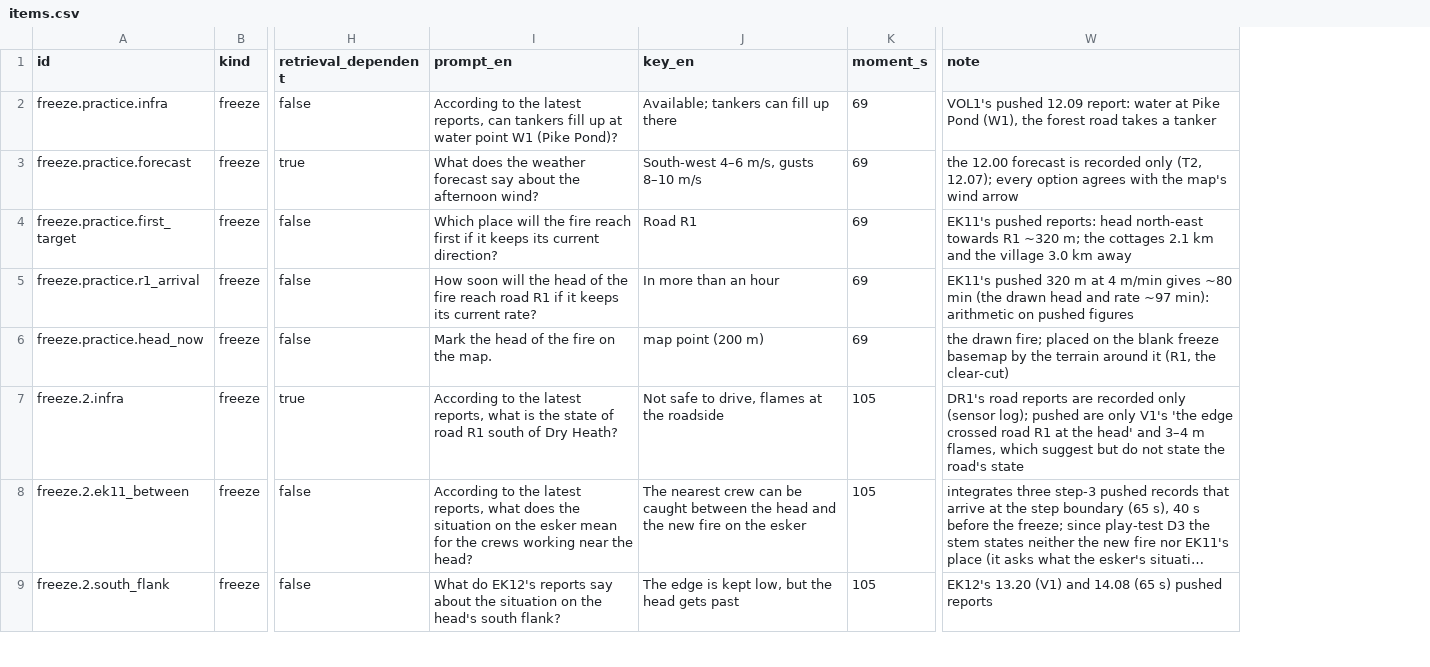
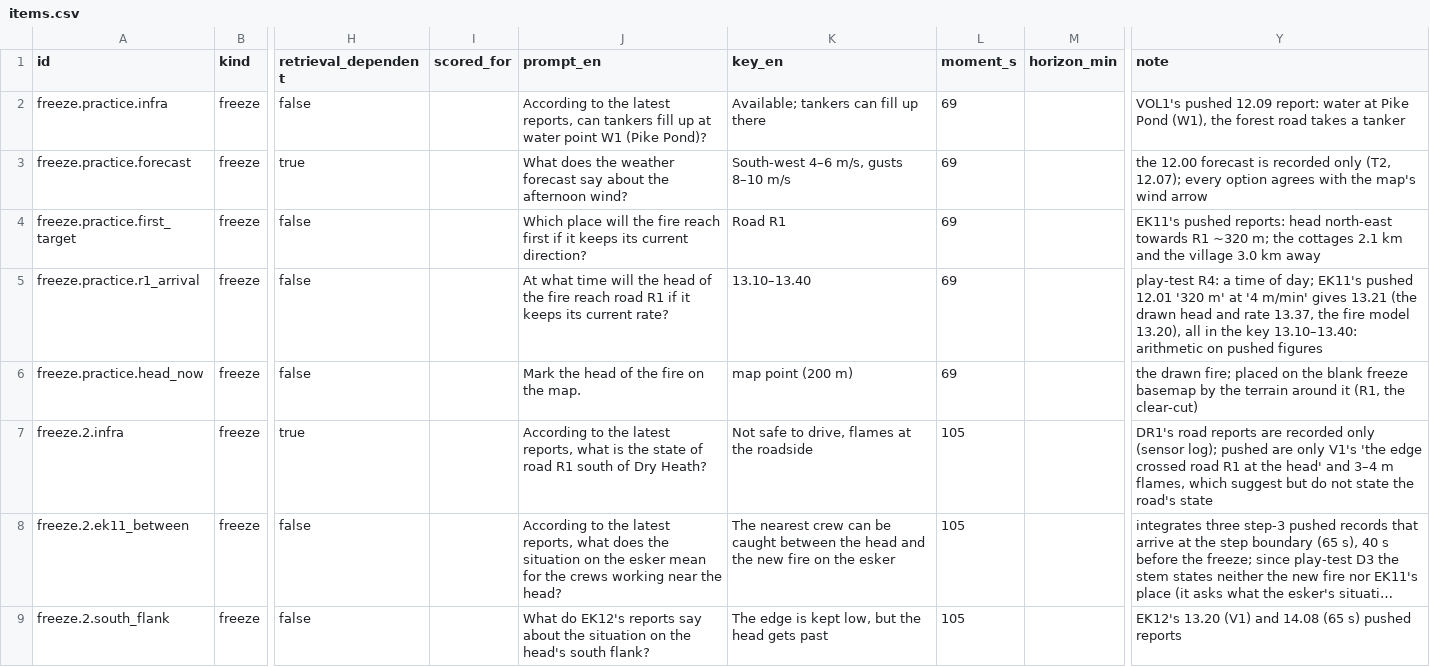
Before and after one commit to Norolansultan/Test-your-thinking, a CSV file: tak-sim/docs/audits/2026-10-23-difficulty/items.csv, drawn as a sheet; only a part is shown, gaps mark what is left out; long unchanged cells end in …; addresses are those after the commit; the diff covers the shown part only; the diff names each change by its address in the sheet, - before the commit and + after, or states it on an @@ line.

```diff
--- a/tak-sim/docs/audits/2026-10-23-difficulty/items.csv
+++ b/tak-sim/docs/audits/2026-10-23-difficulty/items.csv
+column I (scored_for), empty
+column M (horizon_min), empty
-J5 (prompt_en): How soon will the…
+J5 (prompt_en): At what time will the…
-K5 (key_en): In more than an hour
+K5 (key_en): 13.10–13.40
-Y5 (note): EK11's pushed 320 m at 4 m/min gives ~80 min (the drawn head and rate ~97 min): arithmetic on…
+Y5 (note): play-test R4: a time of day; EK11's pushed 12.01 '320 m' at '4 m/min' gives 13.21 (the drawn head and rate 13.37, the fire model 13.20), all in the key 13.10–13.40: arithmetic on…
```
Also changed, not shown: 34 edited cells elsewhere in this file, 52 other files.
